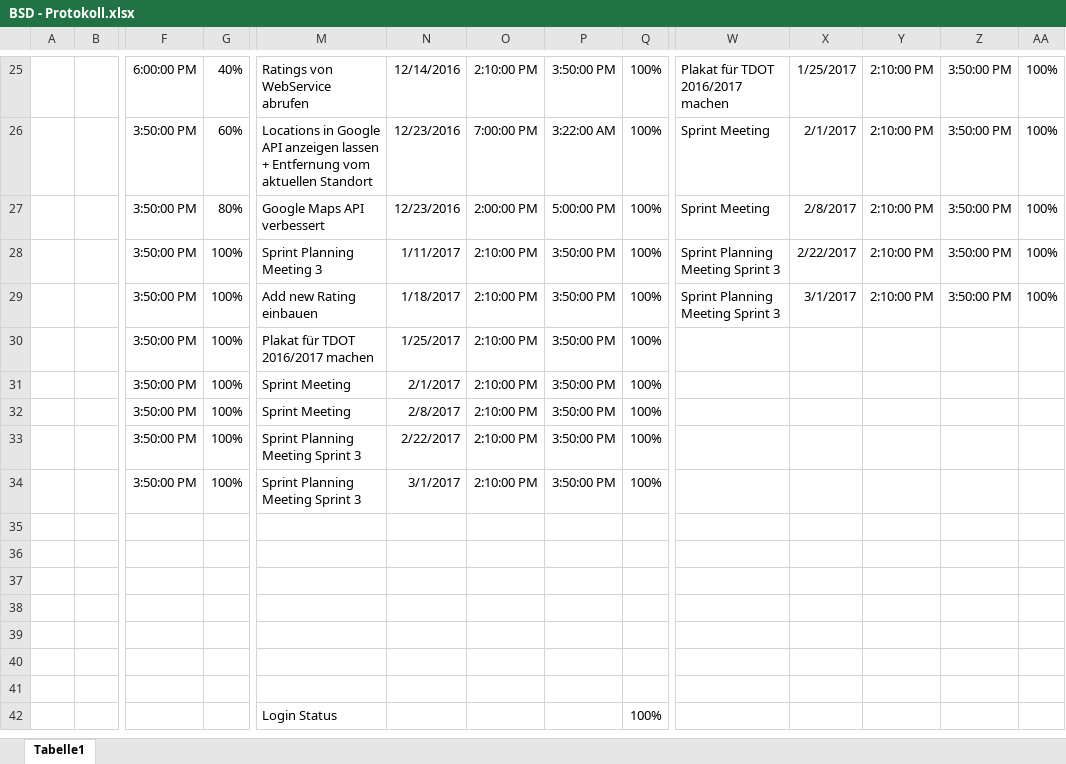
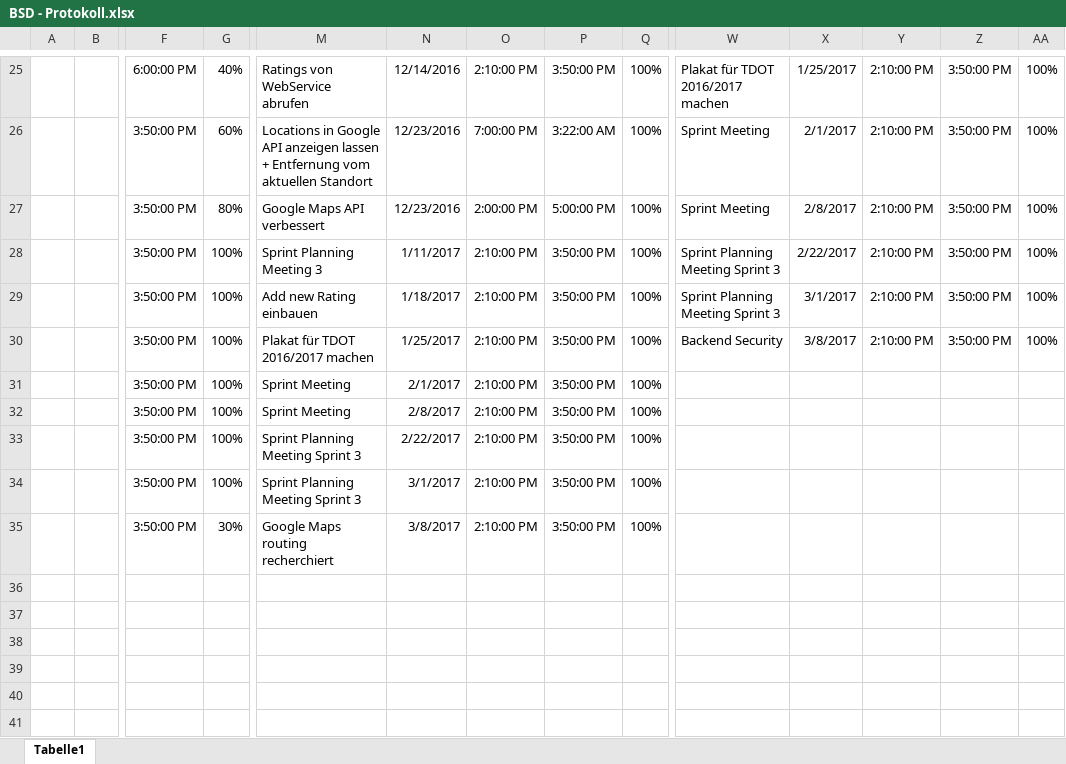
Before and after one commit to Deadmann1/Spoty, an Excel workbook: doc/BSD - Protokoll.xlsx, sheet Tabelle1, drawn as a sheet; only a part is shown, gaps mark what is left out; the shorter side is filled out with more unchanged rows; values as stored, in another font and other column widths than the file's, no borders; table styles not drawn; rows hold the shown columns only; the diff names each change by its address in the sheet, - before the commit and + after, or states it on an @@ line.

Commit message:
Updated BSD - Protocol

```diff
--- a/doc/BSD - Protokoll.xlsx (sheet Tabelle1)
+++ b/doc/BSD - Protokoll.xlsx (sheet Tabelle1)
-W30: (empty)
+W30: Backend Security
-X30: (empty)
+X30: 3/8/2017
-Y30: (empty)
+Y30: 2:10:00 PM
-Z30: (empty)
+Z30: 3:50:00 PM
-AA30: (empty)
+AA30: 100%
-row 35: (empty)
+row 35:  |  | 3:50:00 PM | 30% | Google Maps routing recherchiert | 3/8/2017 | 2:10:00 PM | 3:50:00 PM | 100%
```
